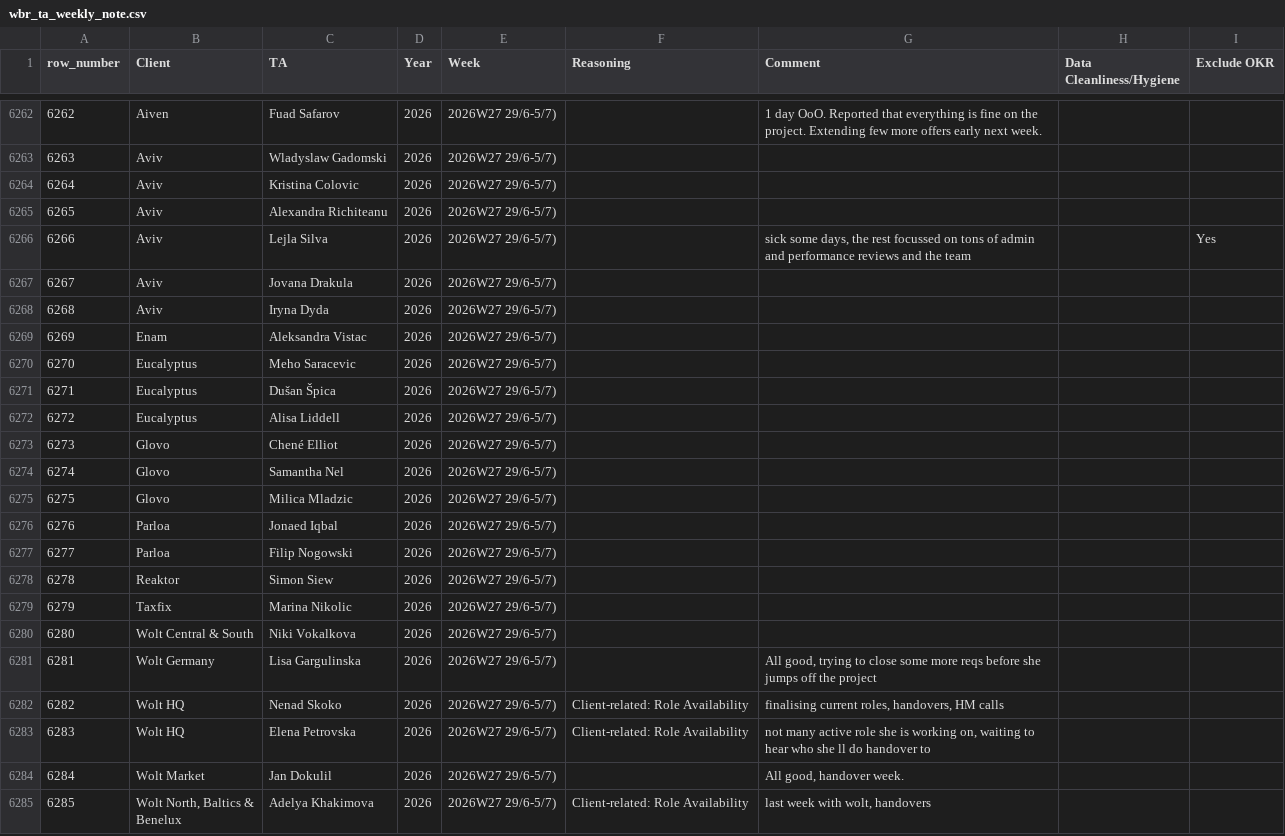
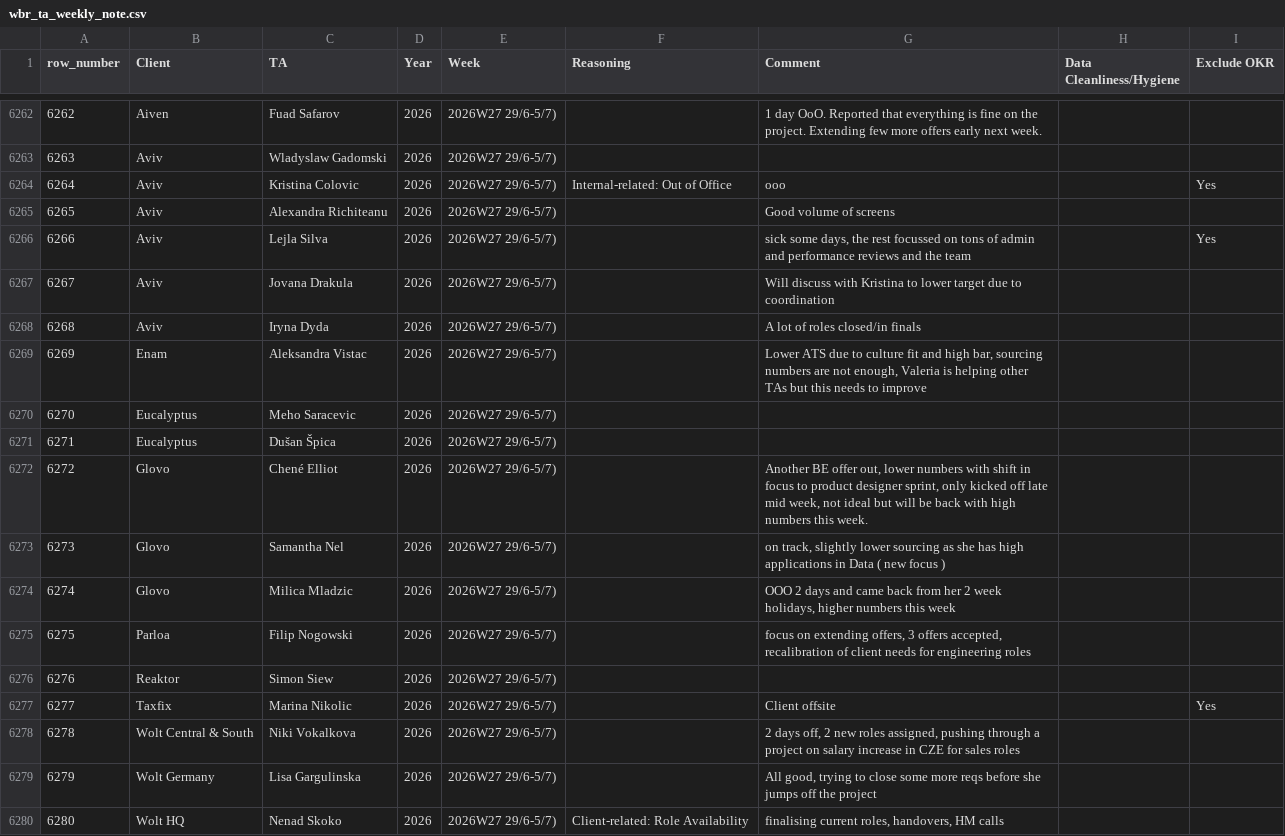
Before and after one commit to bark8922/tribe-recruiting, a CSV file: wbr_static/wbr_ta_weekly_note.csv, drawn as a sheet; only a part is shown, gaps mark what is left out; the shorter side is filled out with more unchanged rows; removed rows and columns are numbered as before the commit, all else as after; the diff names each change by its address in the sheet, - before the commit and + after, or states it on an @@ line.

Commit message:
chore: sync TA Weekly Note 2026-07-06

```diff
--- a/wbr_static/wbr_ta_weekly_note.csv
+++ b/wbr_static/wbr_ta_weekly_note.csv
-F6264 (Reasoning): (empty)
+F6264 (Reasoning): Internal-related: Out of Office
-G6264 (Comment): (empty)
+G6264 (Comment): ooo
-I6264 (Exclude OKR): (empty)
+I6264 (Exclude OKR): Yes
-G6265 (Comment): (empty)
+G6265 (Comment): Good volume of screens
-G6267 (Comment): (empty)
+G6267 (Comment): Will discuss with Kristina to lower target due to coordination
-G6268 (Comment): (empty)
+G6268 (Comment): A lot of roles closed/in finals
-G6269 (Comment): (empty)
+G6269 (Comment): Lower ATS due to culture fit and high bar, sourcing numbers are not enough, Valeria is helping other TAs but this needs to improve
-row 6272: 6272 | Eucalyptus | Alisa Liddell | 2026 | 2026W27 29/6-5/7)
@@ column A (row_number) renumbered from row 6272 down @@
-G6272 (Comment): (empty)
+G6272 (Comment): Another BE offer out, lower numbers with shift in focus to product designer sprint, only kicked off late mid week, not ideal but will be back with high numbers this week.
-G6273 (Comment): (empty)
+G6273 (Comment): on track, slightly lower sourcing as she has high applications in Data ( new focus )
-G6274 (Comment): (empty)
+G6274 (Comment): OOO 2 days and came back from her 2 week holidays, higher numbers this week
-row 6276: 6276 | Parloa | Jonaed Iqbal | 2026 | 2026W27 29/6-5/7)
-G6275 (Comment): (empty)
+G6275 (Comment): focus on extending offers, 3 offers accepted, recalibration of client needs for engineering roles
-G6277 (Comment): (empty)
+G6277 (Comment): Client offsite
-I6277 (Exclude OKR): (empty)
+I6277 (Exclude OKR): Yes
-G6278 (Comment): (empty)
+G6278 (Comment): 2 days off, 2 new roles assigned, pushing through a project on salary increase in CZE for sales roles
```
